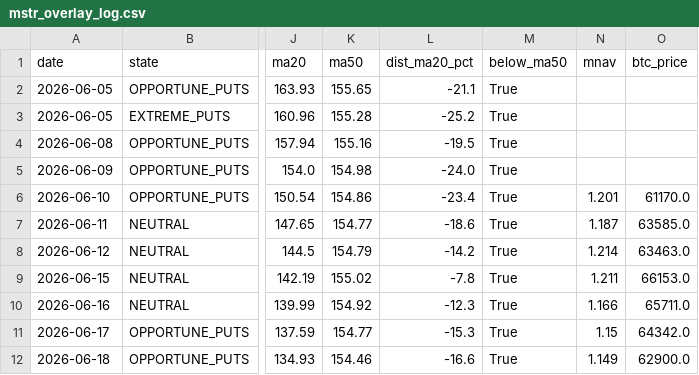
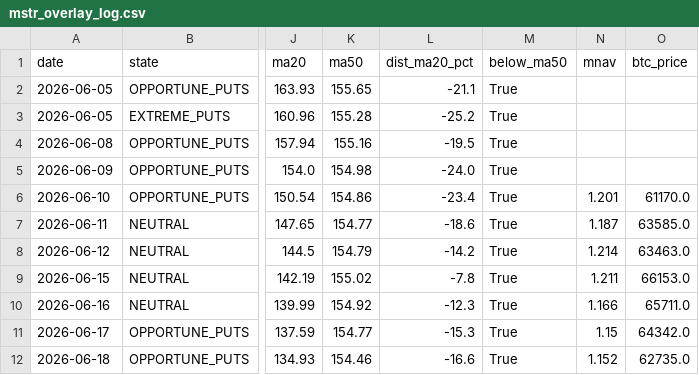
Before and after one commit to rellitch/mstr-overlay, a CSV file: mstr_overlay_log.csv, drawn as a sheet; only a part is shown, gaps mark what is left out; the diff names each change by its address in the sheet, - before the commit and + after, or states it on an @@ line.

```diff
--- a/mstr_overlay_log.csv
+++ b/mstr_overlay_log.csv
-N12 (mnav): 1.149
+N12 (mnav): 1.152
-O12 (btc_price): 62900.0
+O12 (btc_price): 62735.0
```
Also changed, not shown: 1 other file.
